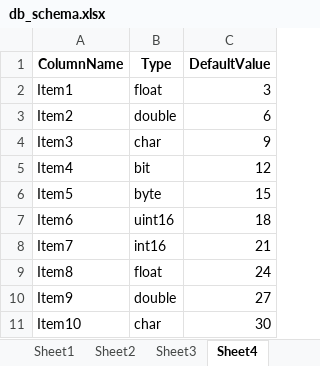
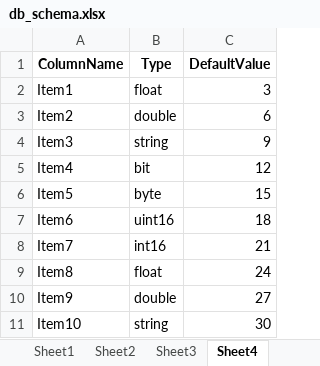
Before and after one commit to coderman1000/Adaptive-Trends-Visualizer, an Excel workbook: Backend/db_schema.xlsx, sheet Sheet4, drawn as a sheet; values as stored, in another font and other column widths than the file's, no borders; the diff names each change by its address in the sheet, - before the commit and + after, or states it on an @@ line.

```diff
--- a/Backend/db_schema.xlsx (sheet Sheet4)
+++ b/Backend/db_schema.xlsx (sheet Sheet4)
-B4 (Type): char
+B4 (Type): string
-B11 (Type): char
+B11 (Type): string
```
Also changed, not shown: sheet Sheet3, sheet Sheet2, sheet Sheet1, 1 other file.
